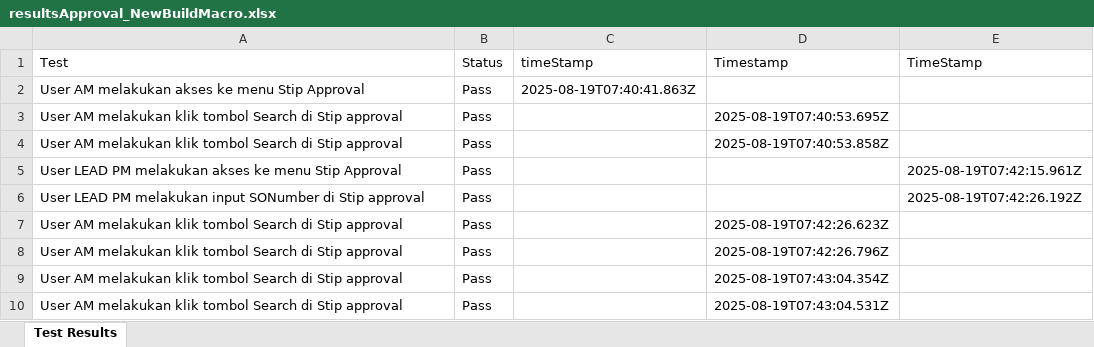
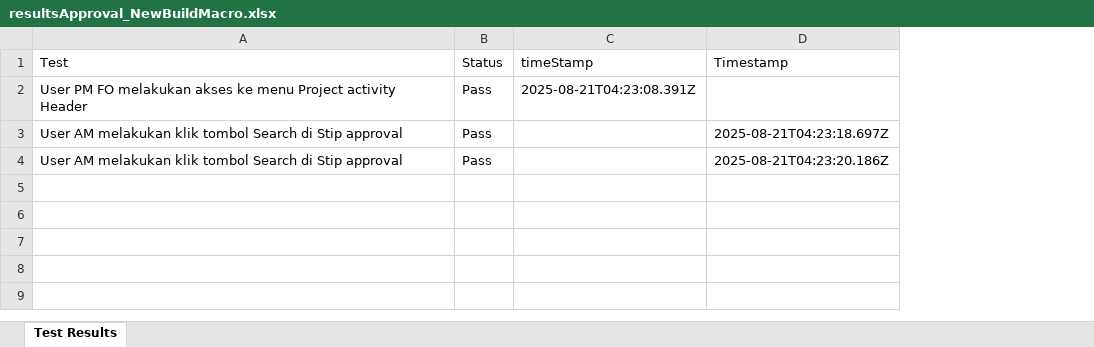
Before and after one commit to Fmocacinno/TBGSYS-Cypress-, an Excel workbook: cypress/downloads/resultsApproval_NewBuildMacro.xlsx, sheet Test Results, drawn as a sheet; values as stored, in another font and other column widths than the file's, no borders; removed rows and columns are numbered as before the commit, all else as after; the diff names each change by its address in the sheet, - before the commit and + after, or states it on an @@ line.

```diff
--- a/cypress/downloads/resultsApproval_NewBuildMacro.xlsx (sheet Test Results)
+++ b/cypress/downloads/resultsApproval_NewBuildMacro.xlsx (sheet Test Results)
-column E (TimeStamp), empty
-A2 (Test): User AM melakukan akses ke menu Stip Approval
+A2 (Test): User PM FO melakukan akses ke menu Project activity Header
-C2 (timeStamp): 2025-08-19T07:40:41.863Z
+C2 (timeStamp): 2025-08-21T04:23:08.391Z
-row 3: User AM melakukan klik tombol Search di Stip approval | Pass |  | 2025-08-19T07:40:53.695Z
-row 4: User AM melakukan klik tombol Search di Stip approval | Pass |  | 2025-08-19T07:40:53.858Z
-row 5: User LEAD PM melakukan akses ke menu Stip Approval | Pass |  |  | 2025-08-19T07:42:15.961Z
-row 6: User LEAD PM melakukan input SONumber di Stip approval | Pass |  |  | 2025-08-19T07:42:26.192Z
-D3 (Timestamp): 2025-08-19T07:42:26.623Z
+D3 (Timestamp): 2025-08-21T04:23:18.697Z
-D4 (Timestamp): 2025-08-19T07:42:26.796Z
+D4 (Timestamp): 2025-08-21T04:23:20.186Z
-row 9: User AM melakukan klik tombol Search di Stip approval | Pass |  | 2025-08-19T07:43:04.354Z
-row 10: User AM melakukan klik tombol Search di Stip approval | Pass |  | 2025-08-19T07:43:04.531Z
```
Also changed, not shown: cypress/downloads/test-StipinputNewBuildMacroresults.xlsx, 5 other files.
